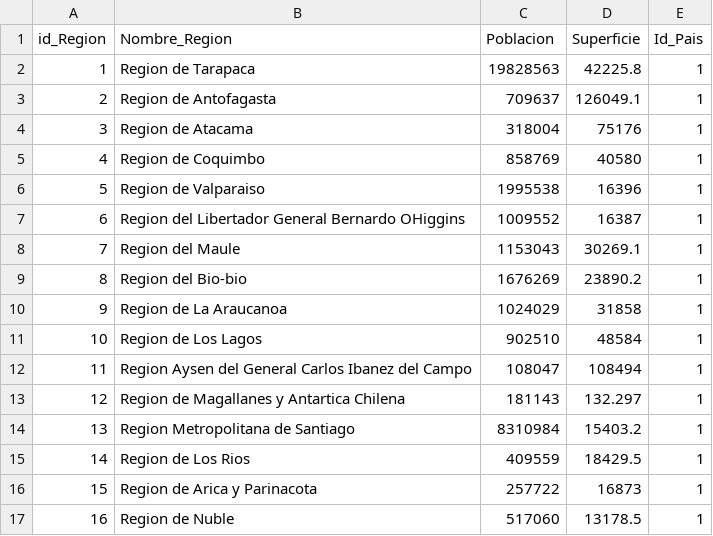
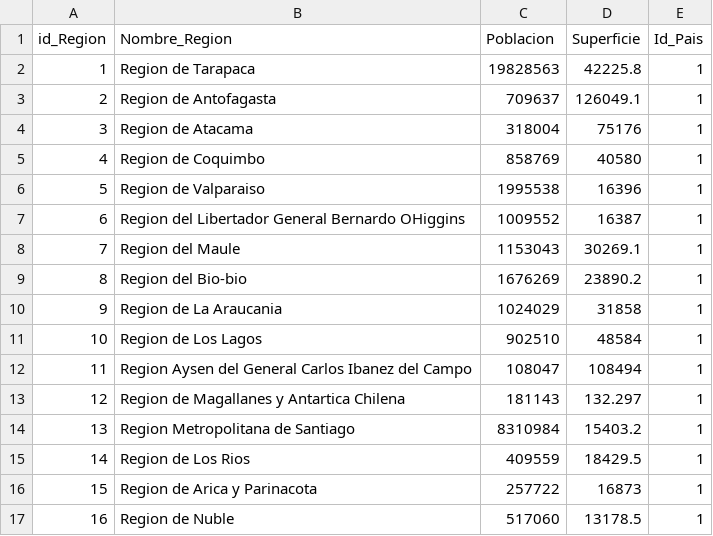
Before and after one commit to notMago/baseDeDatos, a CSV file: Region.csv, drawn as a sheet.

```diff
--- a/Region.csv
+++ b/Region.csv
@@ -9,3 +9,3 @@ id_Region;Nombre_Region;Poblacion;Superficie;Id_Pais
 8;Region del Bio-bio;1676269;23890.2;1
-9;Region de La Araucanoa;1024029;31858;1
+9;Region de La Araucania;1024029;31858;1
 10;Region de Los Lagos;902510;48584;1
```
Also changed, not shown: Comunas.csv, Salud.csv, 4 other files.
